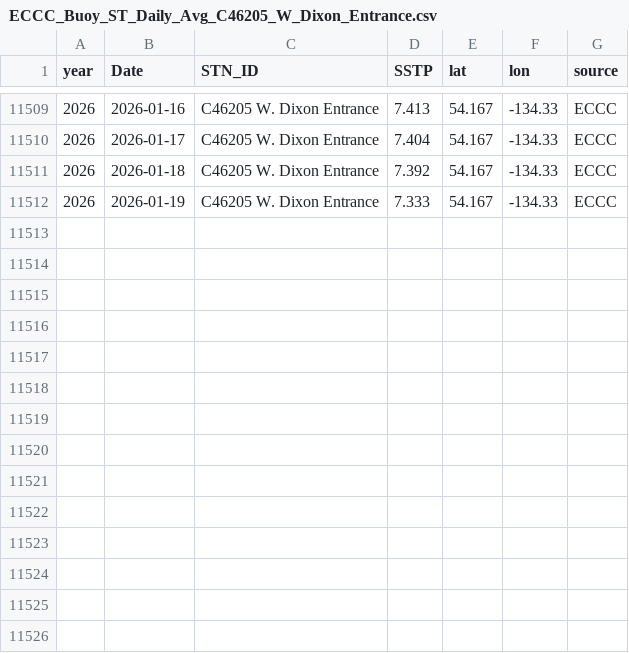
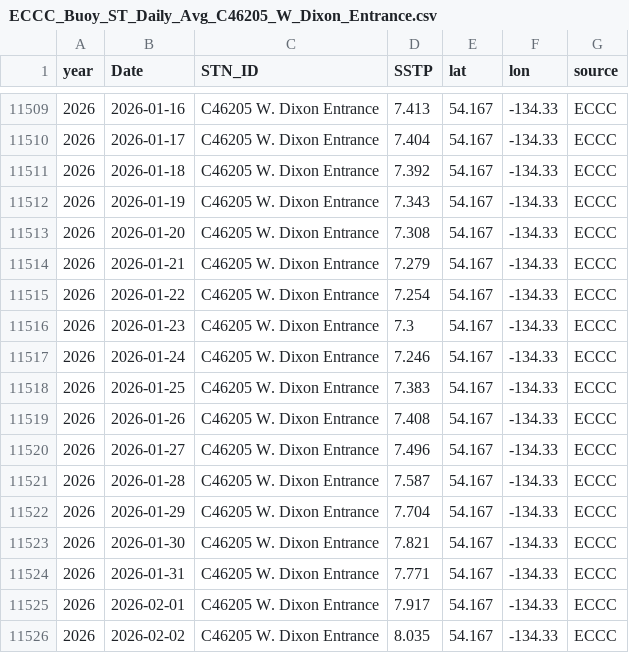
Before and after one commit to IOS-OSD-DPG/Pacific_SST_Monitoring, a CSV file: data/buoy_ST_daily/ECCC_Buoy_ST_Daily_Avg_C46205_W_Dixon_Entrance.csv, drawn as a sheet; only a part is shown, gaps mark what is left out.

```diff
--- a/data/buoy_ST_daily/ECCC_Buoy_ST_Daily_Avg_C46205_W_Dixon_Entrance.csv
+++ b/data/buoy_ST_daily/ECCC_Buoy_ST_Daily_Avg_C46205_W_Dixon_Entrance.csv
@@ -11511,2 +11511,16 @@
 2026,2026-01-18,"C46205 W. Dixon Entrance",7.392,54.167,-134.33,"ECCC"
-2026,2026-01-19,"C46205 W. Dixon Entrance",7.333,54.167,-134.33,"ECCC"
+2026,2026-01-19,"C46205 W. Dixon Entrance",7.343,54.167,-134.33,"ECCC"
+2026,2026-01-20,"C46205 W. Dixon Entrance",7.308,54.167,-134.33,"ECCC"
+2026,2026-01-21,"C46205 W. Dixon Entrance",7.279,54.167,-134.33,"ECCC"
+2026,2026-01-22,"C46205 W. Dixon Entrance",7.254,54.167,-134.33,"ECCC"
+2026,2026-01-23,"C46205 W. Dixon Entrance",7.3,54.167,-134.33,"ECCC"
+2026,2026-01-24,"C46205 W. Dixon Entrance",7.246,54.167,-134.33,"ECCC"
+2026,2026-01-25,"C46205 W. Dixon Entrance",7.383,54.167,-134.33,"ECCC"
+2026,2026-01-26,"C46205 W. Dixon Entrance",7.408,54.167,-134.33,"ECCC"
+2026,2026-01-27,"C46205 W. Dixon Entrance",7.496,54.167,-134.33,"ECCC"
+2026,2026-01-28,"C46205 W. Dixon Entrance",7.587,54.167,-134.33,"ECCC"
+2026,2026-01-29,"C46205 W. Dixon Entrance",7.704,54.167,-134.33,"ECCC"
+2026,2026-01-30,"C46205 W. Dixon Entrance",7.821,54.167,-134.33,"ECCC"
+2026,2026-01-31,"C46205 W. Dixon Entrance",7.771,54.167,-134.33,"ECCC"
+2026,2026-02-01,"C46205 W. Dixon Entrance",7.917,54.167,-134.33,"ECCC"
+2026,2026-02-02,"C46205 W. Dixon Entrance",8.035,54.167,-134.33,"ECCC"
```
Also changed, not shown: data/buoy_ST_daily/ECCC_Buoy_ST_Daily_Avg_C46145_Central_Dixon_Entrance.csv, data/buoy_ST_daily/ECCC_Buoy_ST_Daily_Avg_C46185_S_Hecate_Strait.csv, 40 other files.
